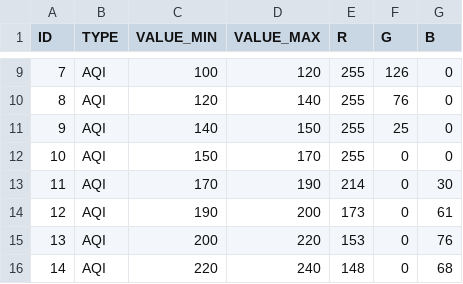
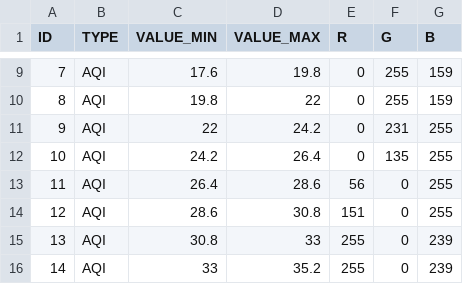
Before and after one commit to kamiaki/gridanalysis, a CSV file: src/main/resources/contour/country/color.csv, drawn as a sheet; only a part is shown, gaps mark what is left out; the diff covers the shown part only.

```diff
--- a/src/main/resources/contour/country/color.csv
+++ b/src/main/resources/contour/country/color.csv
@@ -9,8 +9,8 @@ ID,TYPE,VALUE_MIN,VALUE_MAX,R,G,B
-7,AQI,100,120,255,126,0
-8,AQI,120,140,255,76,0
-9,AQI,140,150,255,25,0
-10,AQI,150,170,255,0,0
-11,AQI,170,190,214,0,30
-12,AQI,190,200,173,0,61
-13,AQI,200,220,153,0,76
-14,AQI,220,240,148,0,68
+7,AQI,17.6,19.8,0,255,159
+8,AQI,19.8,22,0,255,159
+9,AQI,22,24.2,0,231,255
+10,AQI,24.2,26.4,0,135,255
+11,AQI,26.4,28.6,56,0,255
+12,AQI,28.6,30.8,151,0,255
+13,AQI,30.8,33,255,0,239
+14,AQI,33,35.2,255,0,239
```
Also changed, not shown: 48 edited cells elsewhere in this file, 3 other files.
